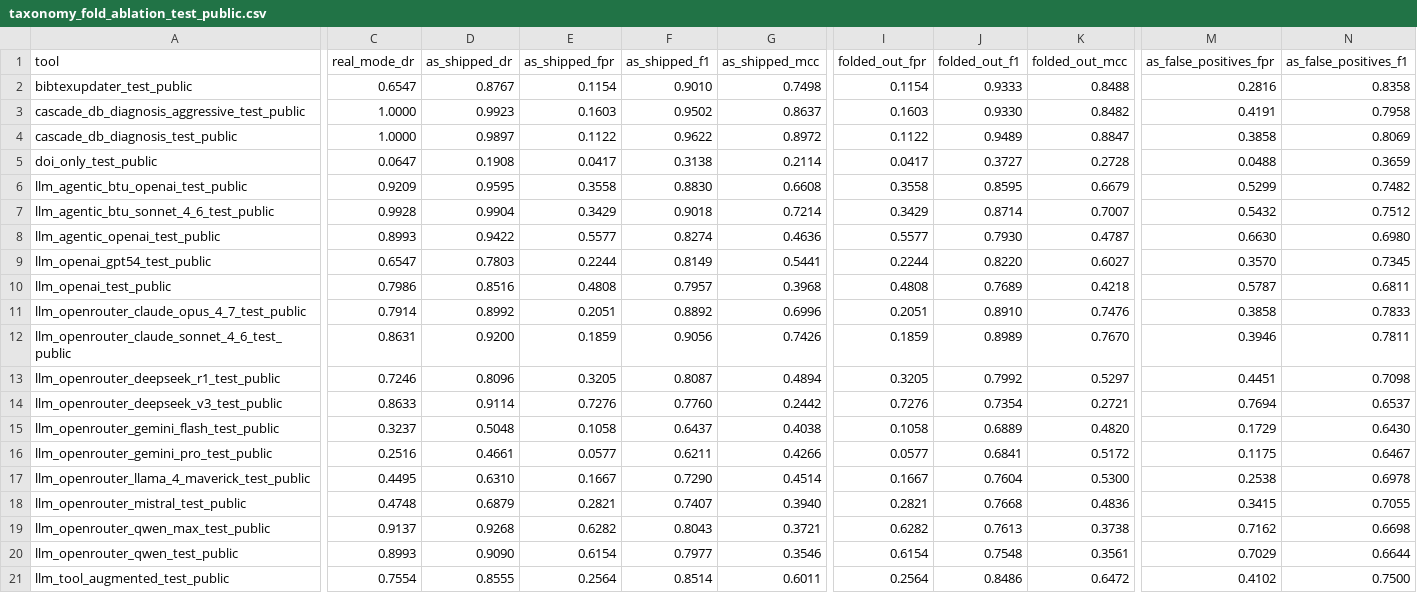
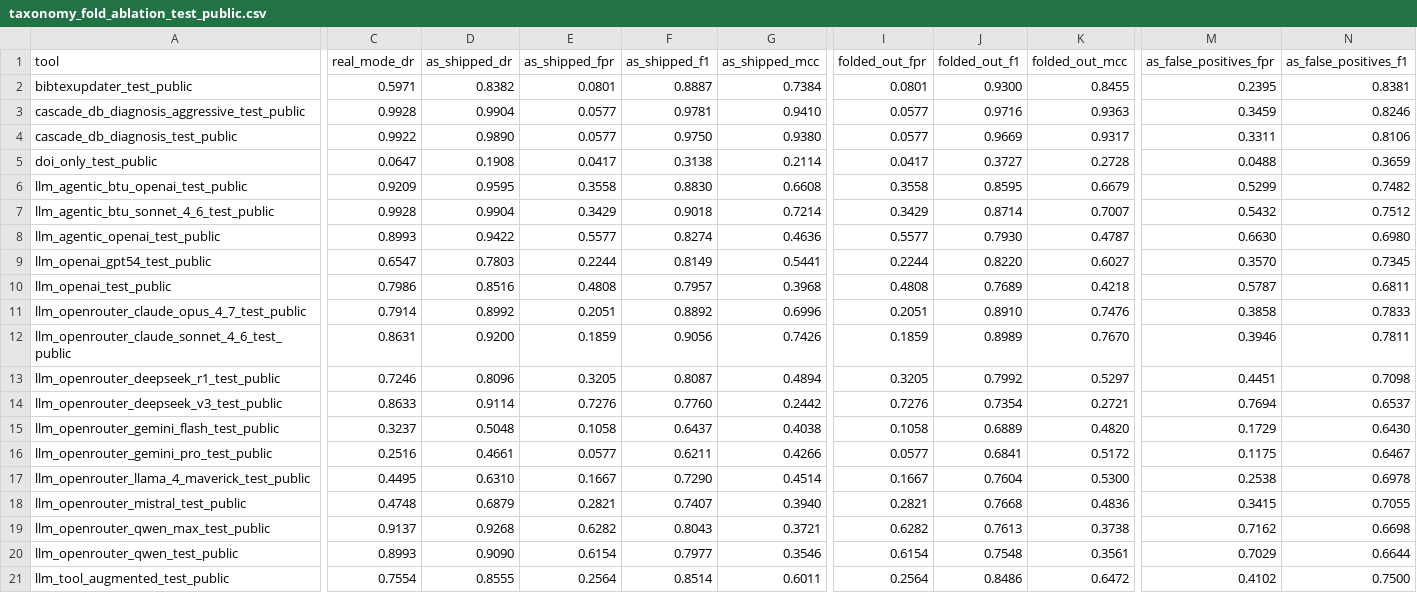
Before and after one commit to rpatrik96/hallmark, a CSV file: tables/taxonomy_fold_ablation_test_public.csv, drawn as a sheet; only a part is shown, gaps mark what is left out; the diff covers the shown part only; the diff names each change by its address in the sheet, - before the commit and + after, or states it on an @@ line.

```diff
--- a/tables/taxonomy_fold_ablation_test_public.csv
+++ b/tables/taxonomy_fold_ablation_test_public.csv
-C2 (real_mode_dr): 0.6547
+C2 (real_mode_dr): 0.5971
-D2 (as_shipped_dr): 0.8767
+D2 (as_shipped_dr): 0.8382
-E2 (as_shipped_fpr): 0.1154
+E2 (as_shipped_fpr): 0.0801
-F2 (as_shipped_f1): 0.9010
+F2 (as_shipped_f1): 0.8887
-G2 (as_shipped_mcc): 0.7498
+G2 (as_shipped_mcc): 0.7384
-I2 (folded_out_fpr): 0.1154
+I2 (folded_out_fpr): 0.0801
-J2 (folded_out_f1): 0.9333
+J2 (folded_out_f1): 0.9300
-K2 (folded_out_mcc): 0.8488
+K2 (folded_out_mcc): 0.8455
-M2 (as_false_positives_fpr): 0.2816
+M2 (as_false_positives_fpr): 0.2395
-N2 (as_false_positives_f1): 0.8358
+N2 (as_false_positives_f1): 0.8381
-C3 (real_mode_dr): 1.0000
+C3 (real_mode_dr): 0.9928
-D3 (as_shipped_dr): 0.9923
+D3 (as_shipped_dr): 0.9904
-E3 (as_shipped_fpr): 0.1603
+E3 (as_shipped_fpr): 0.0577
-F3 (as_shipped_f1): 0.9502
+F3 (as_shipped_f1): 0.9781
-G3 (as_shipped_mcc): 0.8637
+G3 (as_shipped_mcc): 0.9410
-I3 (folded_out_fpr): 0.1603
+I3 (folded_out_fpr): 0.0577
-J3 (folded_out_f1): 0.9330
+J3 (folded_out_f1): 0.9716
-K3 (folded_out_mcc): 0.8482
+K3 (folded_out_mcc): 0.9363
-M3 (as_false_positives_fpr): 0.4191
+M3 (as_false_positives_fpr): 0.3459
-N3 (as_false_positives_f1): 0.7958
+N3 (as_false_positives_f1): 0.8246
-C4 (real_mode_dr): 1.0000
+C4 (real_mode_dr): 0.9922
-D4 (as_shipped_dr): 0.9897
+D4 (as_shipped_dr): 0.9890
-E4 (as_shipped_fpr): 0.1122
+E4 (as_shipped_fpr): 0.0577
-F4 (as_shipped_f1): 0.9622
+F4 (as_shipped_f1): 0.9750
-G4 (as_shipped_mcc): 0.8972
+G4 (as_shipped_mcc): 0.9380
-I4 (folded_out_fpr): 0.1122
+I4 (folded_out_fpr): 0.0577
-J4 (folded_out_f1): 0.9489
+J4 (folded_out_f1): 0.9669
-K4 (folded_out_mcc): 0.8847
+K4 (folded_out_mcc): 0.9317
-M4 (as_false_positives_fpr): 0.3858
+M4 (as_false_positives_fpr): 0.3311
-N4 (as_false_positives_f1): 0.8069
+N4 (as_false_positives_f1): 0.8106
```
Also changed, not shown: 7 edited cells elsewhere in this file, tables/taxonomy_fold_ablation_stress_test.csv, tables/taxonomy_fold_ablation_test_public_hybrid_fabrication.csv, 25 other files.
